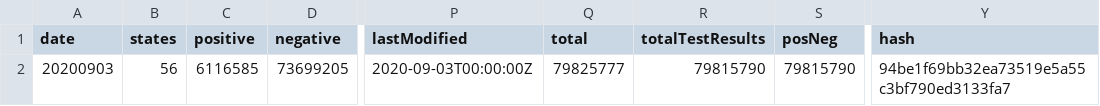
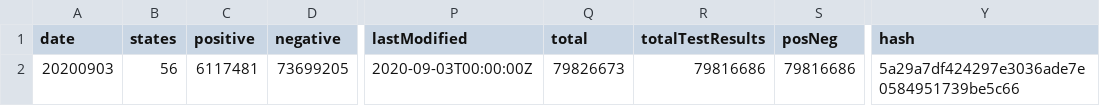
Before and after one commit to mvcostanzo/covid-tracking-data, a CSV file: data/us_current.csv, drawn as a sheet; only a part is shown, gaps mark what is left out; the diff names each change by its address in the sheet, - before the commit and + after, or states it on an @@ line.

```diff
--- a/data/us_current.csv
+++ b/data/us_current.csv
-C2 (positive): 6116585
+C2 (positive): 6117481
-Q2 (total): 79825777
+Q2 (total): 79826673
-R2 (totalTestResults): 79815790
+R2 (totalTestResults): 79816686
-S2 (posNeg): 79815790
+S2 (posNeg): 79816686
-Y2 (hash): 94be1f69bb32ea73519e5a55c3bf790ed3133fa7
+Y2 (hash): 5a29a7df424297e3036ade7e0584951739be5c66
```
Also changed, not shown: data/states_current.csv, data/states_info.csv, 2 other files.
